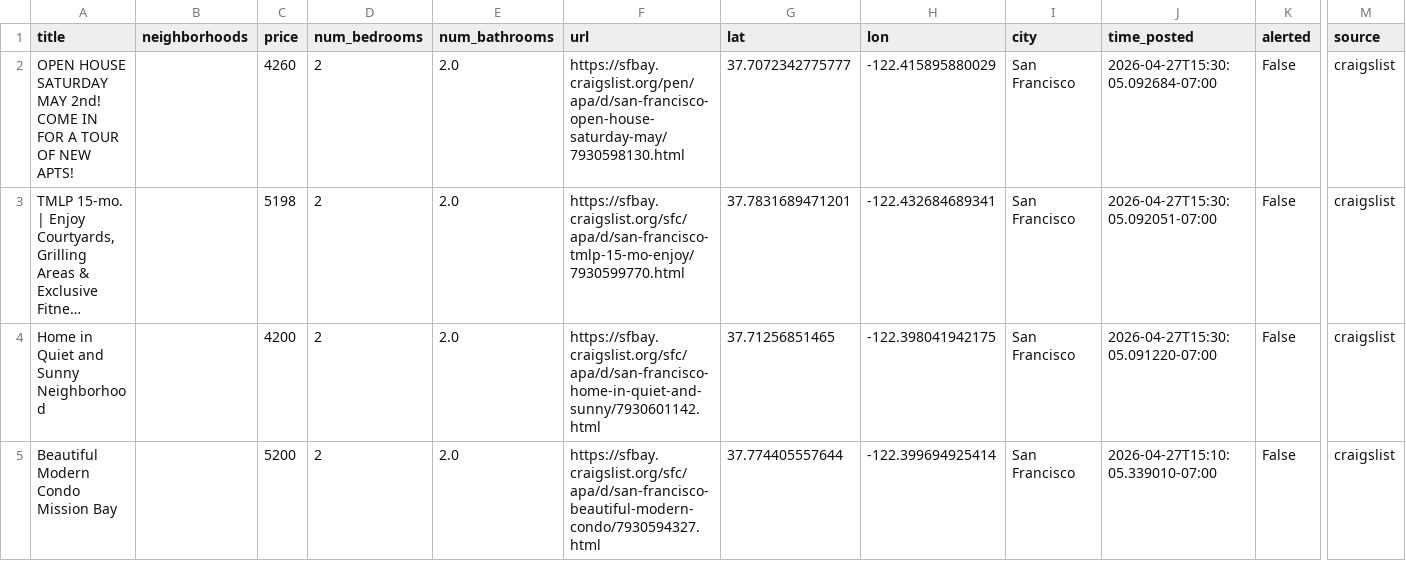
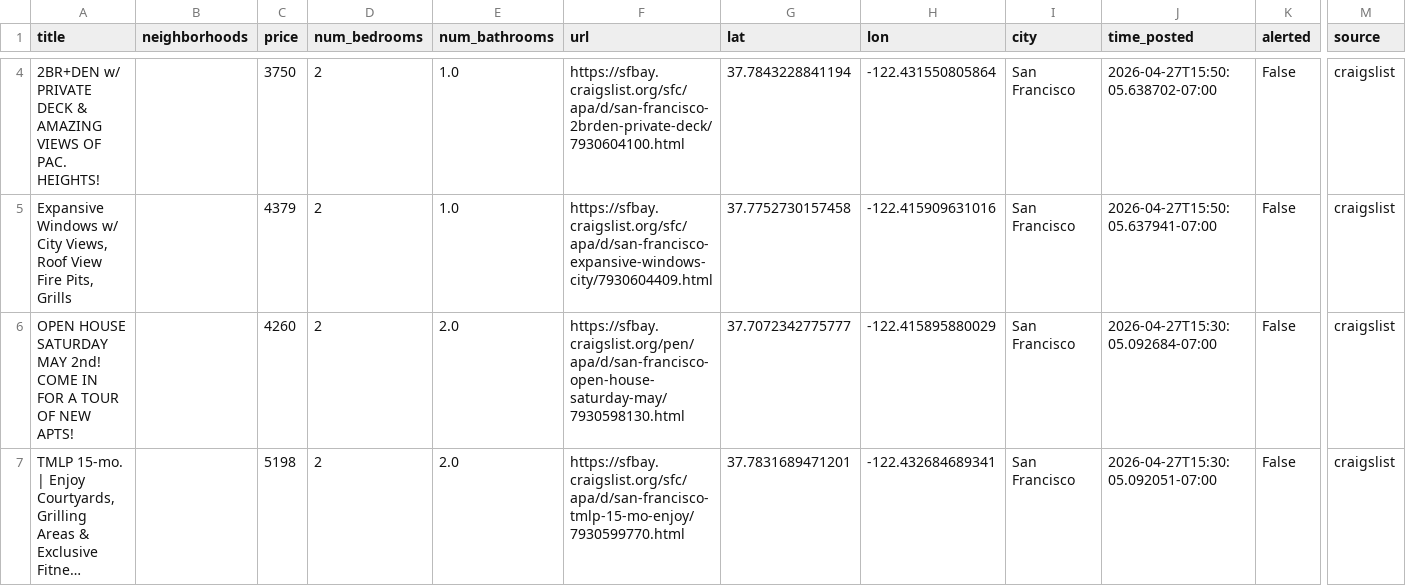
Before and after one commit to dHbdHbdHb/craigslist_alert, a CSV file: craigslist_data/listings_active.csv, drawn as a sheet; only a part is shown, gaps mark what is left out; the shorter side is filled out with more unchanged rows; long unchanged cells end in …; rows hold the shown columns only; the diff covers the shown part only; the diff names each change by its address in the sheet, - before the commit and + after, or states it on an @@ line.

Commit message:
Auto-update listings: 2026-04-27 15:52:07

```diff
--- a/craigslist_data/listings_active.csv
+++ b/craigslist_data/listings_active.csv
+row 4: 2BR+DEN w/ PRIVATE DECK & AMAZING VIEWS OF PAC. HEIGHTS! |  | 3750 | 2 | 1.0 | https://sfbay.craigslist.org/sfc/apa/d/san-francisco-2brden-private-deck/7930604100.html | 37.7843228841194 | -122.431550805864 | San Francisco | 2026-04-27T15:50:05.638702-07:00 | False | craigslist
+row 5: Expansive Windows w/ City Views, Roof View Fire Pits, Grills |  | 4379 | 2 | 1.0 | https://sfbay.craigslist.org/sfc/apa/d/san-francisco-expansive-windows-city/7930604409.html | 37.7752730157458 | -122.415909631016 | San Francisco | 2026-04-27T15:50:05.637941-07:00 | False | craigslist
```
Also changed, not shown: 2 added rows and 2 removed rows elsewhere in this file, 1 other file.
